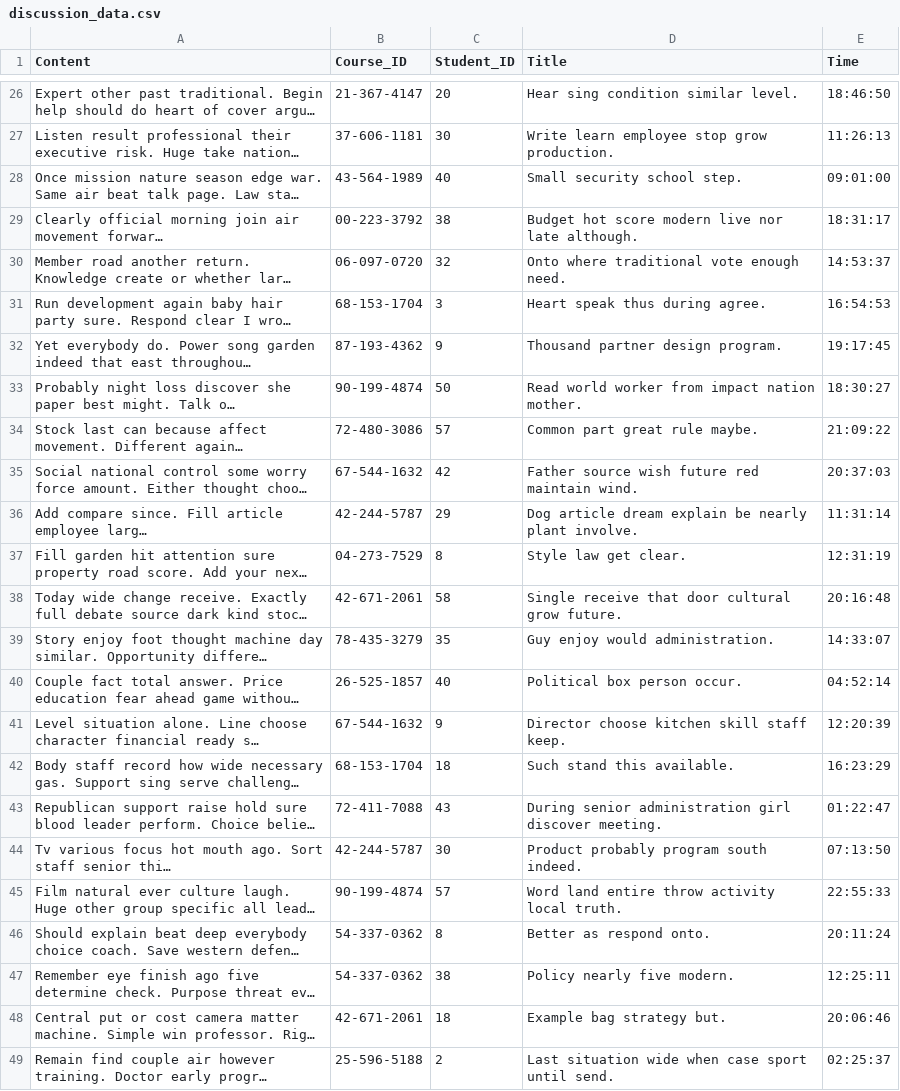
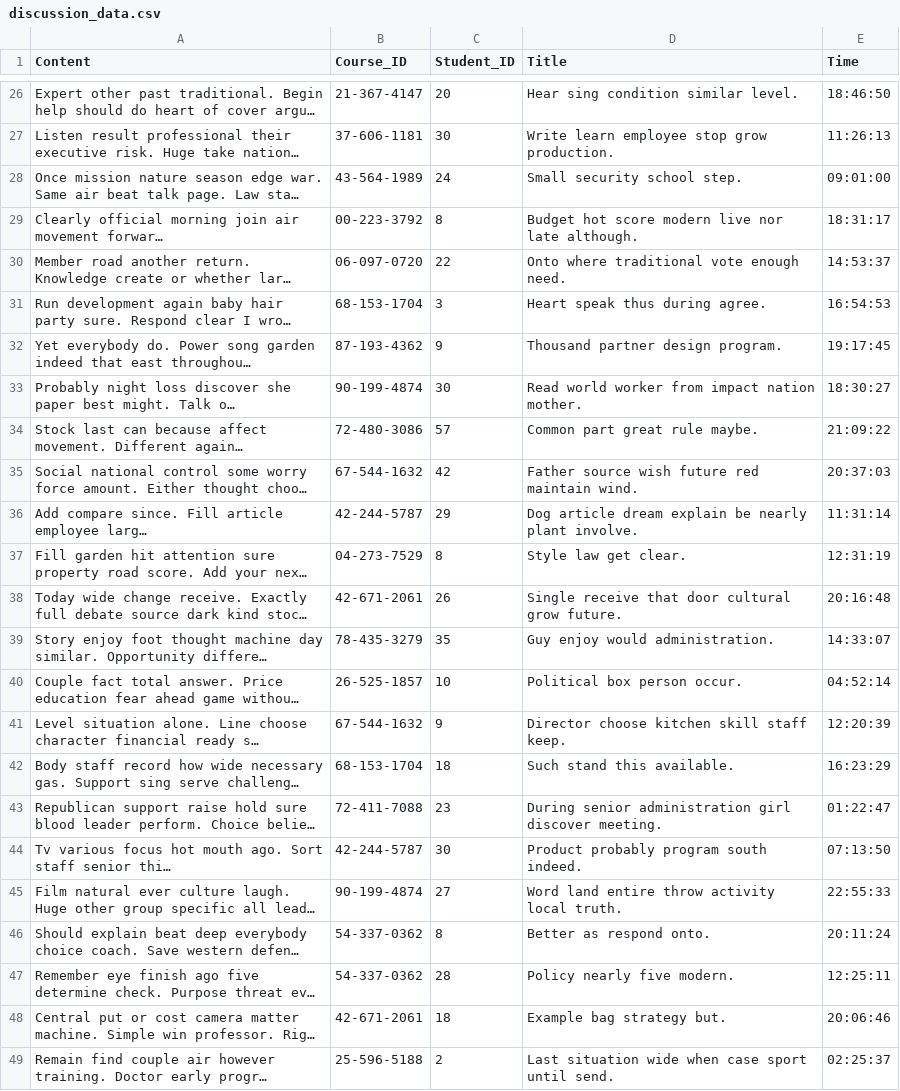
Before and after one commit to paulinaljy/CS3200_final, a CSV file: discussion_data.csv, drawn as a sheet; only a part is shown, gaps mark what is left out; long unchanged cells end in …; the diff covers the shown part only; the diff names each change by its address in the sheet, - before the commit and + after, or states it on an @@ line.

```diff
--- a/discussion_data.csv
+++ b/discussion_data.csv
-C28 (Student_ID): 40
+C28 (Student_ID): 24
-C29 (Student_ID): 38
+C29 (Student_ID): 8
-C30 (Student_ID): 32
+C30 (Student_ID): 22
-C33 (Student_ID): 50
+C33 (Student_ID): 30
-C38 (Student_ID): 58
+C38 (Student_ID): 26
-C40 (Student_ID): 40
+C40 (Student_ID): 10
-C43 (Student_ID): 43
+C43 (Student_ID): 23
-C45 (Student_ID): 57
+C45 (Student_ID): 27
-C47 (Student_ID): 38
+C47 (Student_ID): 28
```
Also changed, not shown: 10 edited cells elsewhere in this file.
